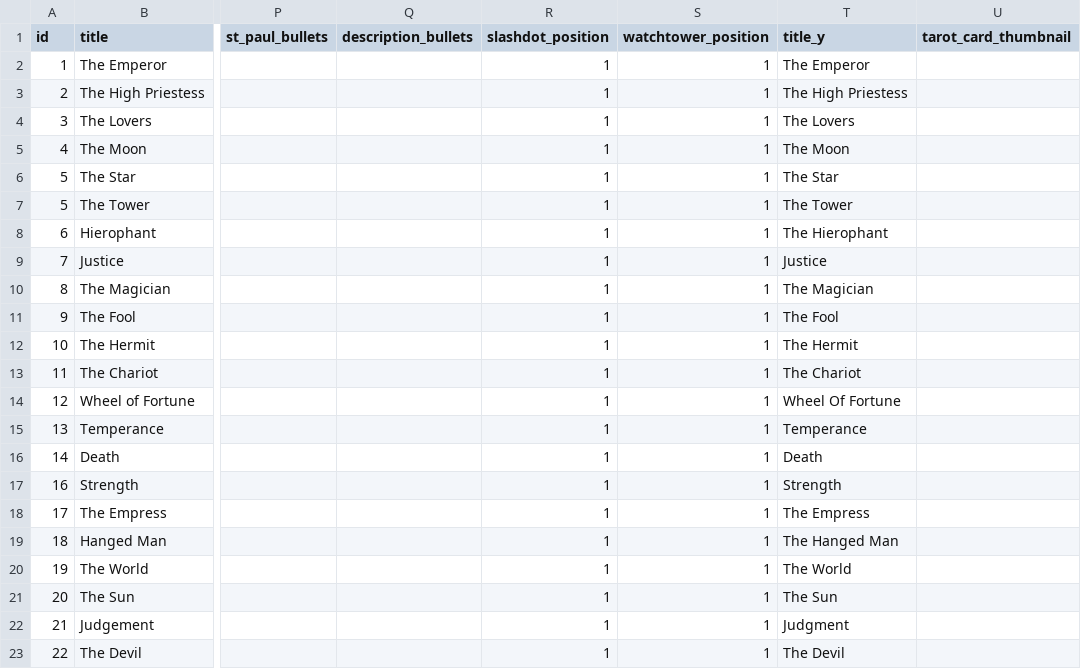
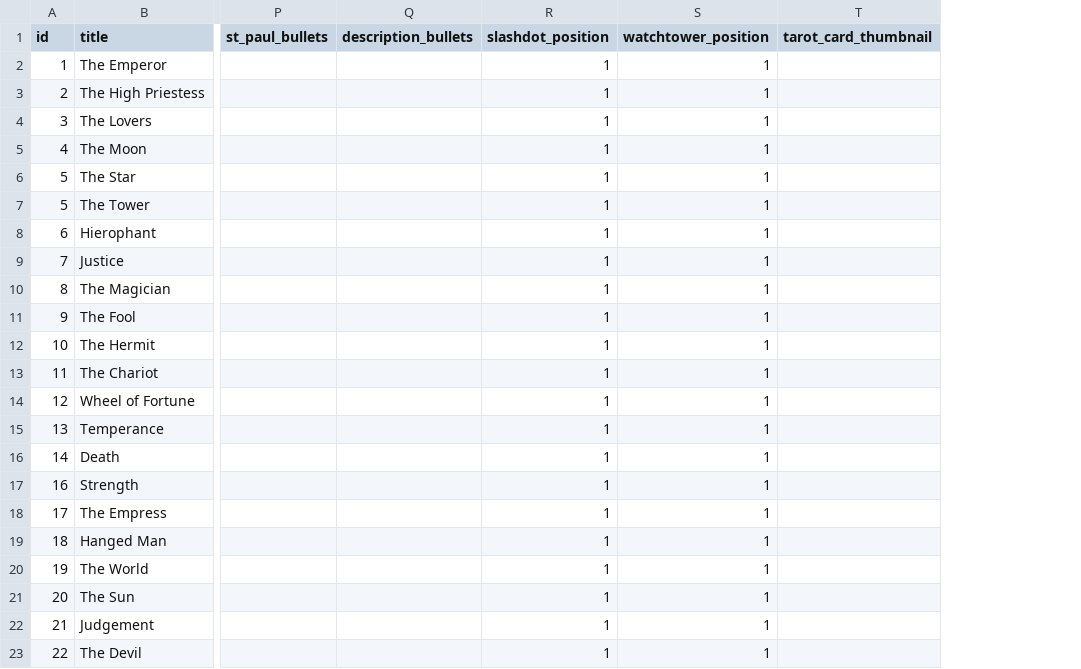
Before and after one commit to slipsnip/automation, a CSV file: tarot/generators.csv, drawn as a sheet; only a part is shown, gaps mark what is left out; the diff names each change by its address in the sheet, - before the commit and + after, or states it on an @@ line.

```diff
--- a/tarot/generators.csv
+++ b/tarot/generators.csv
-column T (title_y), rows 2-23: The Emperor | The High Priestess | The Lovers | The Moon | The Star | The Tower | The Hierophant | Justice | The Magician | The Fool | The Hermit | The Chariot | Wheel Of Fortune | Temperance | Death | Strength | The Empress | The Hanged Man | The World | The Sun | Judgment | The Devil
```
Also changed, not shown: tarot/generators_generator.csv.
